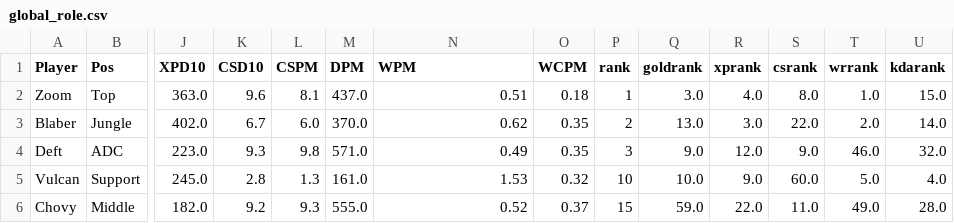
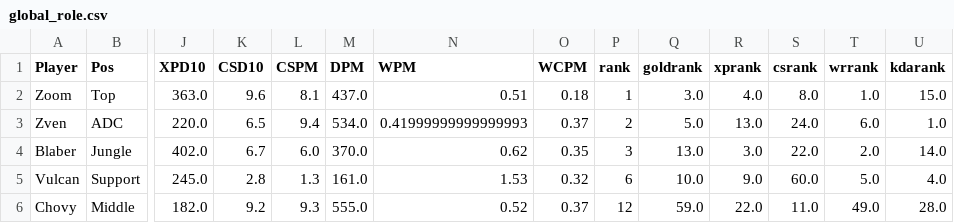
Before and after one commit to joyuen/cmpt-353-LoL-analysis, a CSV file: player_comparison/global_role.csv, drawn as a sheet; only a part is shown, gaps mark what is left out; removed rows and columns are numbered as before the commit, all else as after; rows hold the shown columns only; the diff names each change by its address in the sheet, - before the commit and + after, or states it on an @@ line.

```diff
--- a/player_comparison/global_role.csv
+++ b/player_comparison/global_role.csv
+row 3: Zven | ADC | 220.0 | 6.5 | 9.4 | 534.0 | 0.41999999999999993 | 0.37 | 2 | 5.0 | 13.0 | 24.0 | 6.0 | 1.0
-P4 (rank): 2
+P4 (rank): 3
-row 4: Deft | ADC | 223.0 | 9.3 | 9.8 | 571.0 | 0.49 | 0.35 | 3 | 9.0 | 12.0 | 9.0 | 46.0 | 32.0
-P5 (rank): 10
+P5 (rank): 6
-P6 (rank): 15
+P6 (rank): 12
```
Also changed, not shown: player_comparison/LCK_best.csv, player_comparison/LCK_role.csv, 7 other files.
